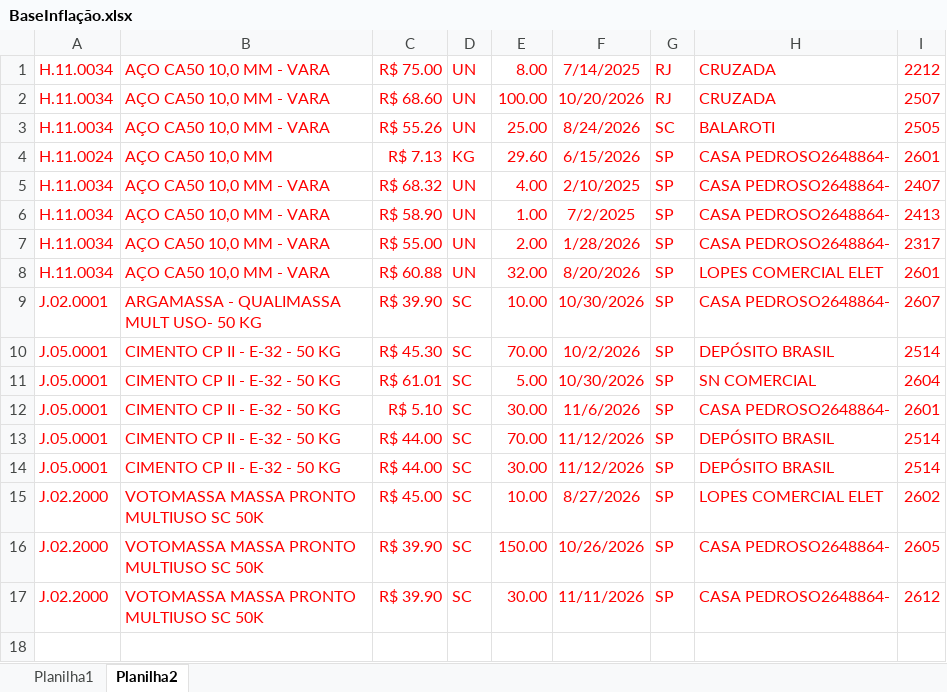
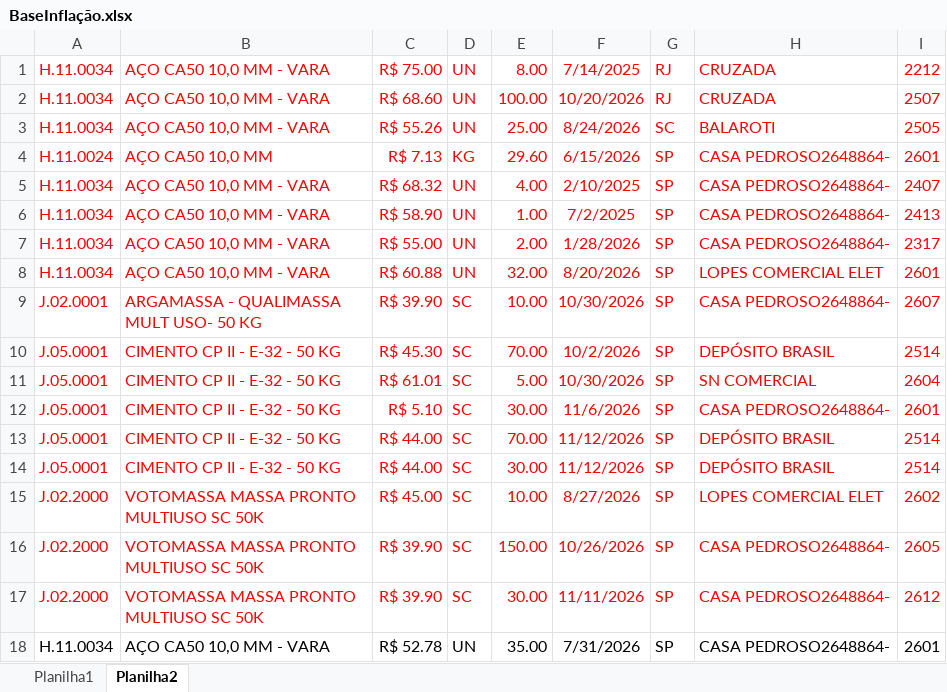
Before and after one commit to Mgiglio98/ValoresPraticados, an Excel workbook: BaseInflação.xlsx, sheet Planilha2, drawn as a sheet; values as stored, in another font and other column widths than the file's, no borders; the diff names each change by its address in the sheet, - before the commit and + after, or states it on an @@ line.

Commit message:
Add files via upload

```diff
--- a/BaseInflação.xlsx (sheet Planilha2)
+++ b/BaseInflação.xlsx (sheet Planilha2)
+row 18: H.11.0034 | AÇO CA50 10,0 MM - VARA | R$ 52.78 | UN | 35.00 | 7/31/2026 | SP | CASA PEDROSO2648864- | 2601
```
Also changed, not shown: sheet Planilha1.
